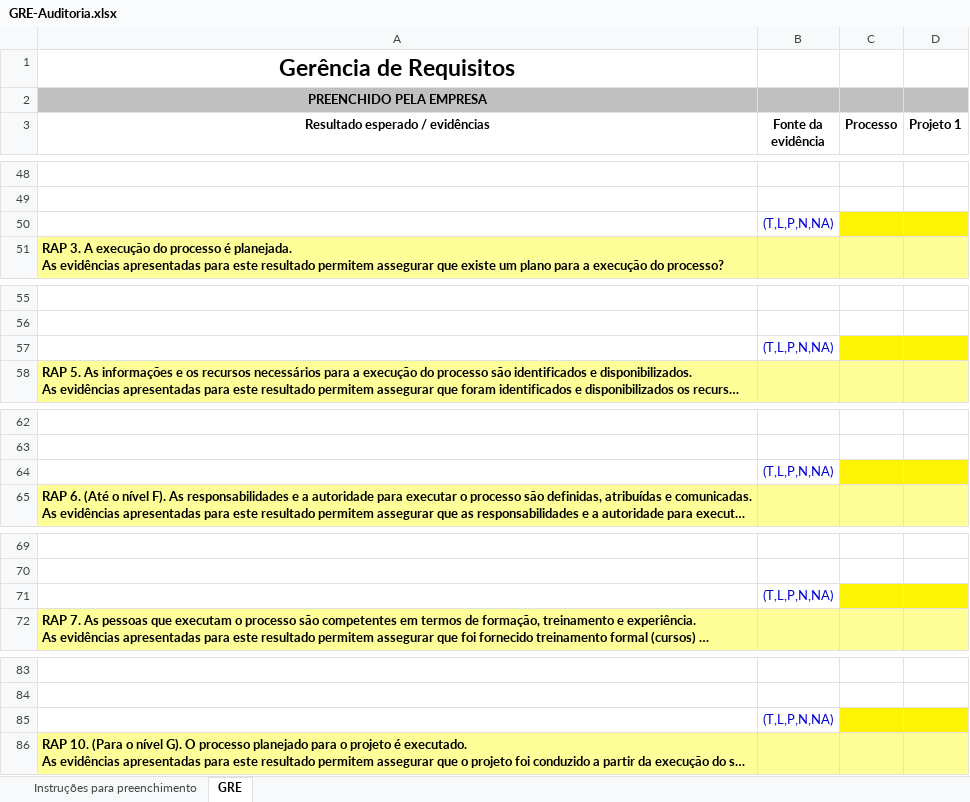
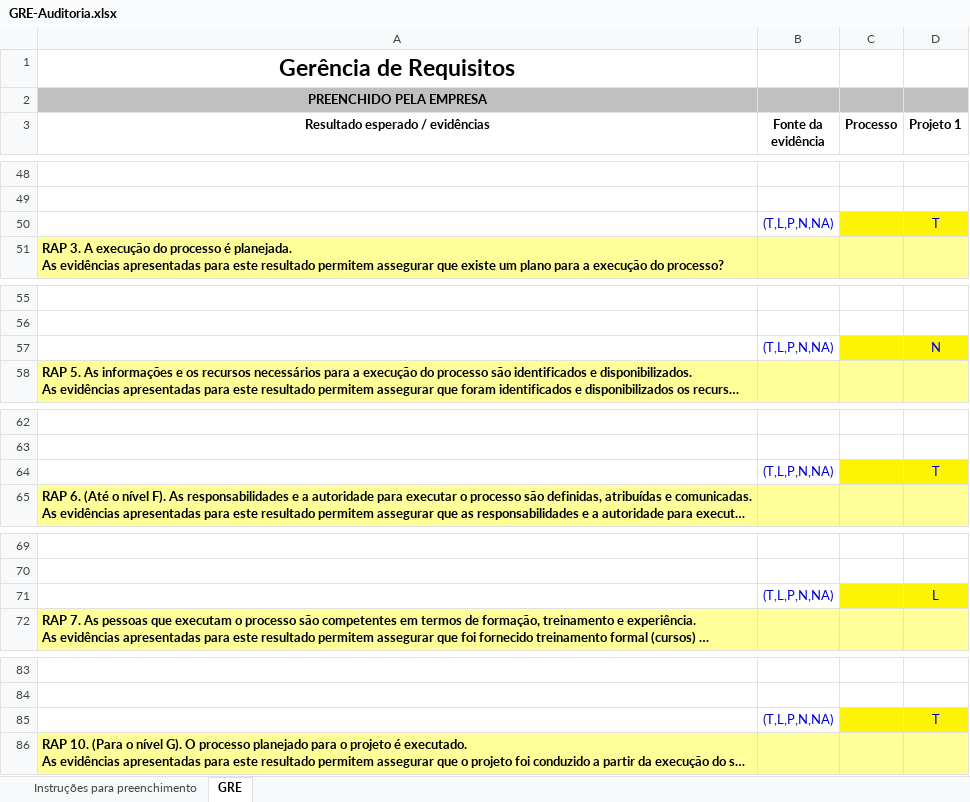
Before and after one commit to matheuspiment/PSW, an Excel workbook: Processo/Avaliação/GRE-Auditoria.xlsx, sheet GRE, drawn as a sheet; only a part is shown, gaps mark what is left out; long unchanged cells end in …; values as stored, in another font and other column widths than the file's, no borders; the diff covers the shown part only; the diff names each change by its address in the sheet, - before the commit and + after, or states it on an @@ line.

Commit message:
Update GRE-Auditoria
Adicionado a classificação do nível de conformidade com os resultados
esperados.

```diff
--- a/Processo/Avaliação/GRE-Auditoria.xlsx (sheet GRE)
+++ b/Processo/Avaliação/GRE-Auditoria.xlsx (sheet GRE)
-D50 (Projeto 1): (empty)
+D50 (Projeto 1): T
-D57 (Projeto 1): (empty)
+D57 (Projeto 1): N
-D64 (Projeto 1): (empty)
+D64 (Projeto 1): T
-D71 (Projeto 1): (empty)
+D71 (Projeto 1): L
-D85 (Projeto 1): (empty)
+D85 (Projeto 1): T
```
Also changed, not shown: 10 edited cells and cell formats elsewhere in this sheet.
